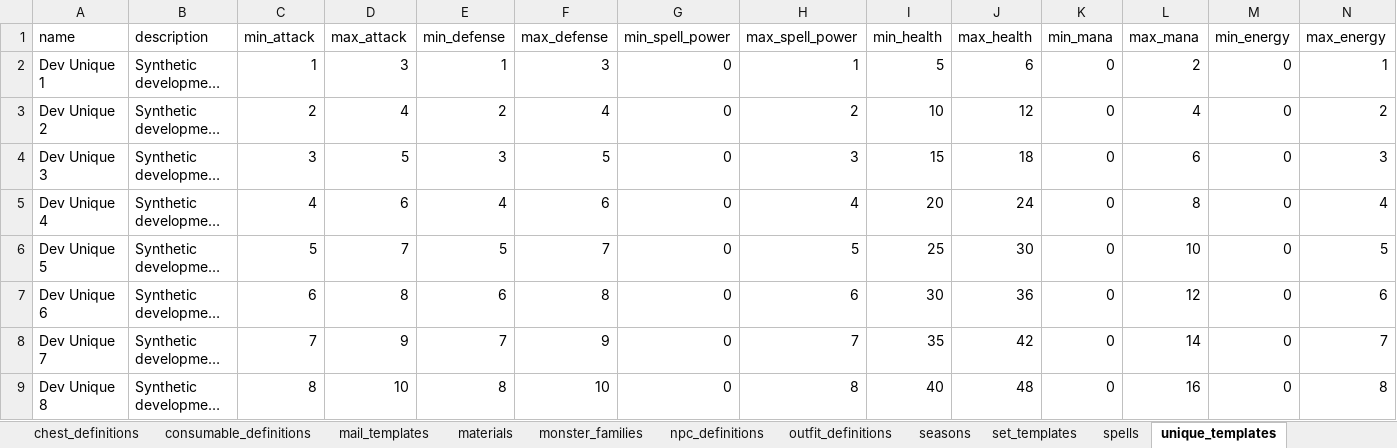
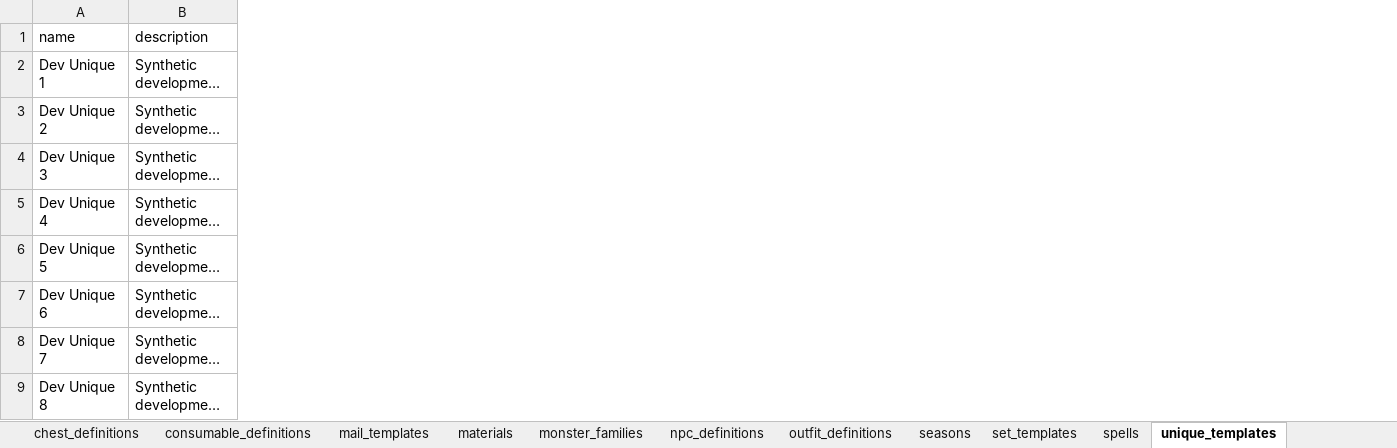
Before and after one commit to ripp1337/tibia-browser-design, an Excel workbook: game-data/workbooks/development-data.xlsx, sheet unique_templates, drawn as a sheet; only a part is shown; long unchanged cells end in …; values as stored, in another font and other column widths than the file's, no borders; the diff names each change by its address in the sheet, - before the commit and + after, or states it on an @@ line.

```diff
--- a/game-data/workbooks/development-data.xlsx (sheet unique_templates)
+++ b/game-data/workbooks/development-data.xlsx (sheet unique_templates)
-column C (min_attack), rows 2-9: 1 | 2 | 3 | 4 | 5 | 6 | 7 | 8
-column D (max_attack), rows 2-9: 3 | 4 | 5 | 6 | 7 | 8 | 9 | 10
-column E (min_defense), rows 2-9: 1 | 2 | 3 | 4 | 5 | 6 | 7 | 8
-column F (max_defense), rows 2-9: 3 | 4 | 5 | 6 | 7 | 8 | 9 | 10
-column G (min_spell_power), rows 2-9: all 0
-column H (max_spell_power), rows 2-9: 1 | 2 | 3 | 4 | 5 | 6 | 7 | 8
-column I (min_health), rows 2-9: 5 | 10 | 15 | 20 | 25 | 30 | 35 | 40
-column J (max_health), rows 2-9: 6 | 12 | 18 | 24 | 30 | 36 | 42 | 48
-column K (min_mana), rows 2-9: all 0
-column L (max_mana), rows 2-9: 2 | 4 | 6 | 8 | 10 | 12 | 14 | 16
-column M (min_energy), rows 2-9: all 0
-column N (max_energy), rows 2-9: 1 | 2 | 3 | 4 | 5 | 6 | 7 | 8
```
Also changed, not shown: sheet ENUMS, sheet item_bases, sheet loot_tables, sheet IMPORT_ORDER, sheet other_loot_tables, sheet README, 1 more sheet, other sheet tabs, 5 other files.
